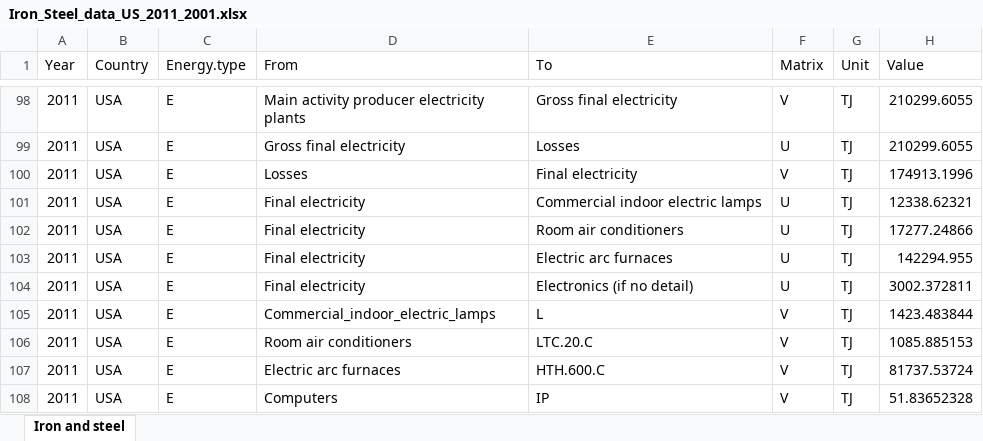
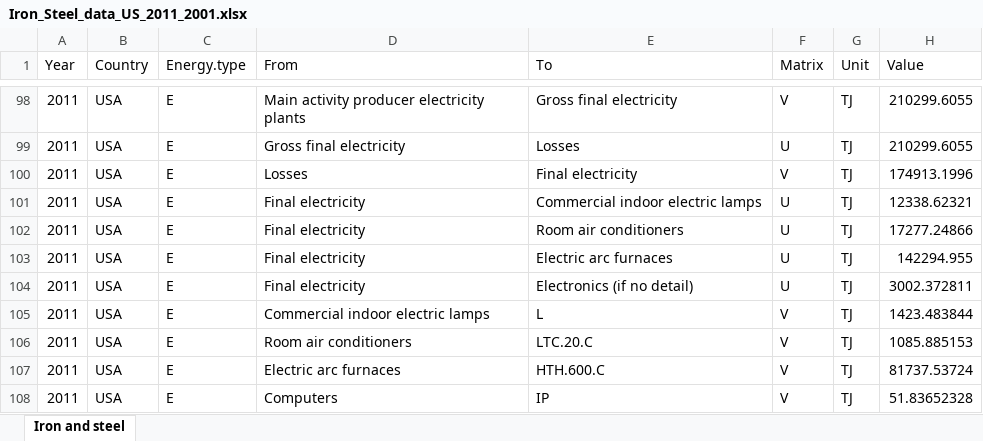
Before and after one commit to MatthewHeun/LongRunDatabase, an Excel workbook: data/Iron_Steel_data_US_2011_2001.xlsx, sheet Iron and steel, drawn as a sheet; only a part is shown, gaps mark what is left out; values as stored, in another font and other column widths than the file's, no borders; the diff names each change by its address in the sheet, - before the commit and + after, or states it on an @@ line.

```diff
--- a/data/Iron_Steel_data_US_2011_2001.xlsx (sheet Iron and steel)
+++ b/data/Iron_Steel_data_US_2011_2001.xlsx (sheet Iron and steel)
-D105 (From): Commercial_indoor_electric_lamps
+D105 (From): Commercial indoor electric lamps
```
Also changed, not shown: 5 other files.
